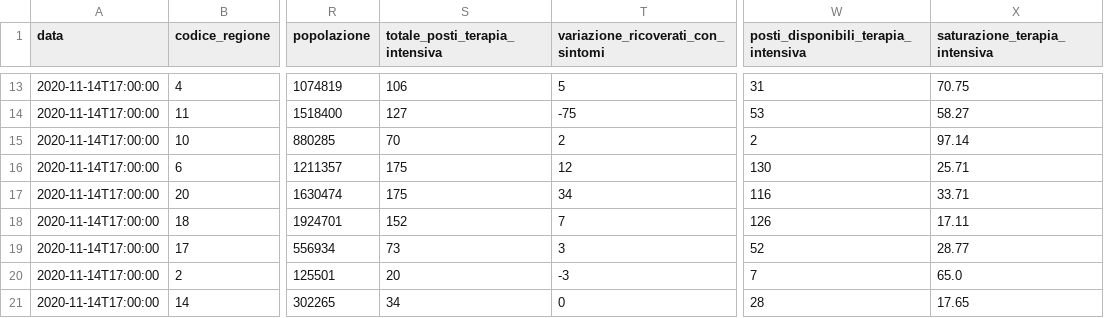
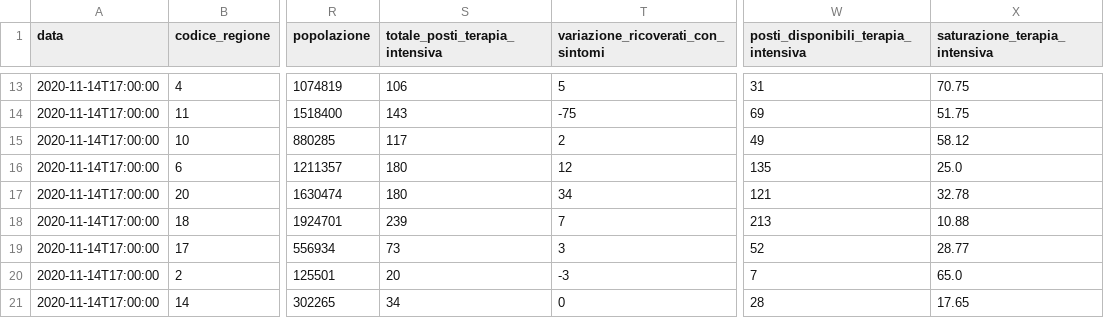
Before and after one commit to antoniograsso21/covid19, a CSV file: data/csv/covid19-regioni.csv, drawn as a sheet; only a part is shown, gaps mark what is left out; the diff covers the shown part only; the diff names each change by its address in the sheet, - before the commit and + after, or states it on an @@ line.

```diff
--- a/data/csv/covid19-regioni.csv
+++ b/data/csv/covid19-regioni.csv
-S14 (totale_posti_terapia_intensiva): 127
+S14 (totale_posti_terapia_intensiva): 143
-W14: 53
+W14: 69
-X14 (saturazione_terapia_intensiva): 58.27
+X14 (saturazione_terapia_intensiva): 51.75
-S15 (totale_posti_terapia_intensiva): 70
+S15 (totale_posti_terapia_intensiva): 117
-W15: 2
+W15: 49
-X15 (saturazione_terapia_intensiva): 97.14
+X15 (saturazione_terapia_intensiva): 58.12
-S16:S17 (totale_posti_terapia_intensiva): 175
+S16:S17 (totale_posti_terapia_intensiva): 180
-W16: 130
+W16: 135
-X16 (saturazione_terapia_intensiva): 25.71
+X16 (saturazione_terapia_intensiva): 25.0
-W17: 116
+W17: 121
-X17 (saturazione_terapia_intensiva): 33.71
+X17 (saturazione_terapia_intensiva): 32.78
-S18 (totale_posti_terapia_intensiva): 152
+S18 (totale_posti_terapia_intensiva): 239
-W18: 126
+W18: 213
-X18 (saturazione_terapia_intensiva): 17.11
+X18 (saturazione_terapia_intensiva): 10.88
```
Also changed, not shown: 30 edited cells elsewhere in this file, data/csv/terapie-intensive.csv, 4 other files.
